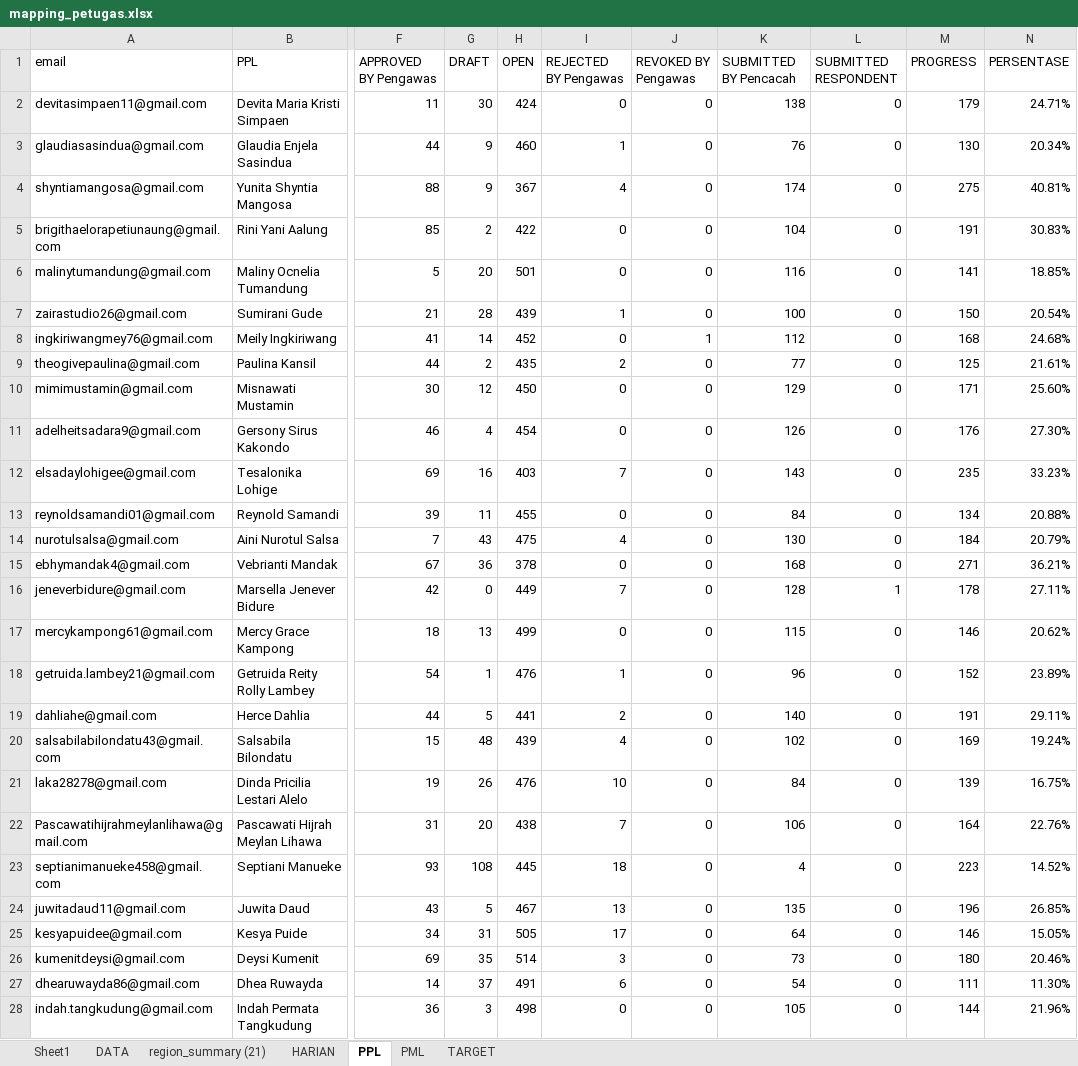
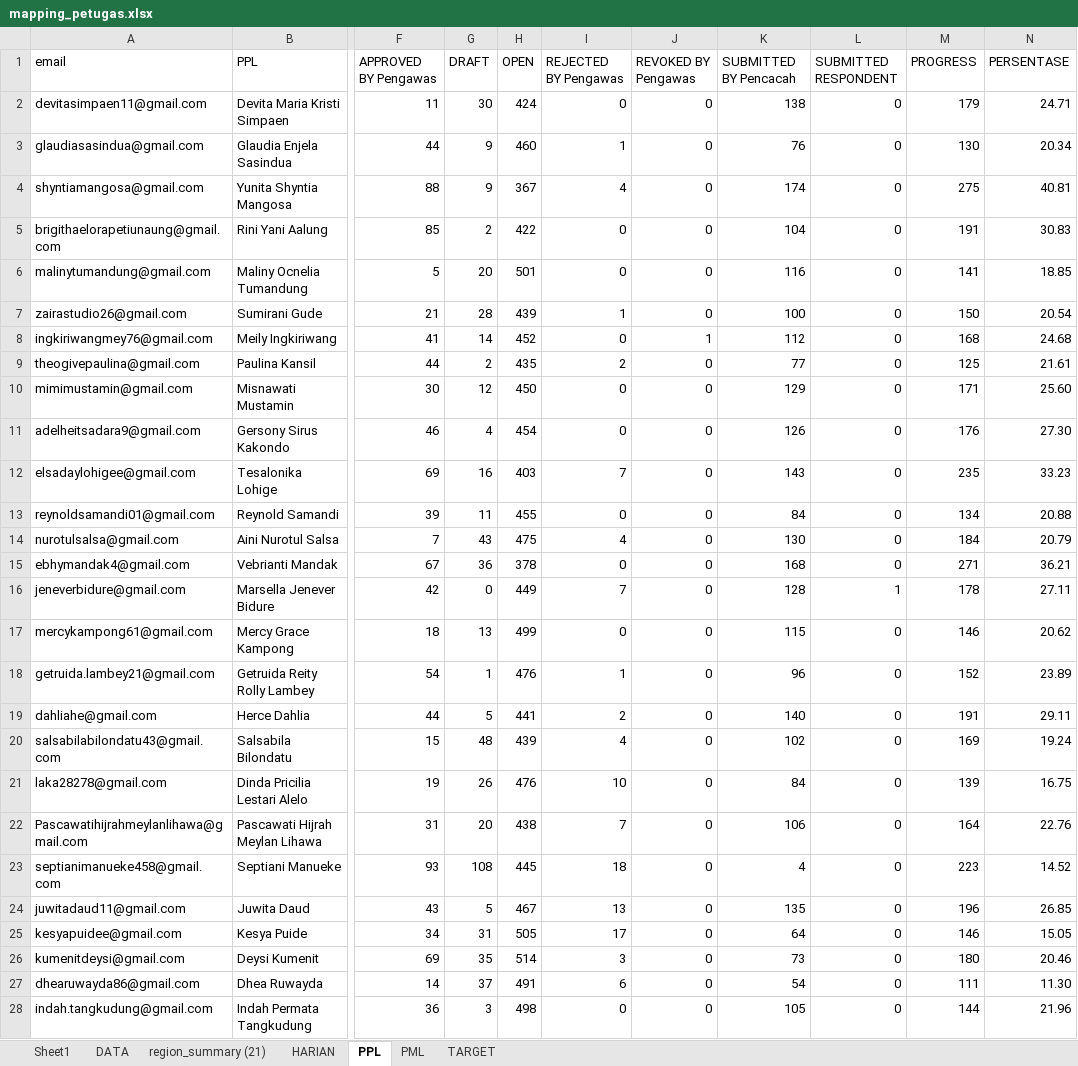
Before and after one commit to gaberielmanalu931/dashboard-petugas, an Excel workbook: mapping_petugas.xlsx, sheet PPL, drawn as a sheet; only a part is shown, gaps mark what is left out; values as stored, in another font and other column widths than the file's, no borders; the diff covers the shown part only; the diff names each change by its address in the sheet, - before the commit and + after, or states it on an @@ line.

Commit message:
perbaikan persentase 2

```diff
--- a/mapping_petugas.xlsx (sheet PPL)
+++ b/mapping_petugas.xlsx (sheet PPL)
-N2 (PERSENTASE): 24.71%
+N2 (PERSENTASE): 24.71
-N3 (PERSENTASE): 20.34%
+N3 (PERSENTASE): 20.34
-N4 (PERSENTASE): 40.81%
+N4 (PERSENTASE): 40.81
-N5 (PERSENTASE): 30.83%
+N5 (PERSENTASE): 30.83
-N6 (PERSENTASE): 18.85%
+N6 (PERSENTASE): 18.85
-N7 (PERSENTASE): 20.54%
+N7 (PERSENTASE): 20.54
-N8 (PERSENTASE): 24.68%
+N8 (PERSENTASE): 24.68
-N9 (PERSENTASE): 21.61%
+N9 (PERSENTASE): 21.61
-N10 (PERSENTASE): 25.60%
+N10 (PERSENTASE): 25.60
-N11 (PERSENTASE): 27.30%
+N11 (PERSENTASE): 27.30
-N12 (PERSENTASE): 33.23%
+N12 (PERSENTASE): 33.23
-N13 (PERSENTASE): 20.88%
+N13 (PERSENTASE): 20.88
-N14 (PERSENTASE): 20.79%
+N14 (PERSENTASE): 20.79
-N15 (PERSENTASE): 36.21%
+N15 (PERSENTASE): 36.21
-N16 (PERSENTASE): 27.11%
+N16 (PERSENTASE): 27.11
-N17 (PERSENTASE): 20.62%
+N17 (PERSENTASE): 20.62
-N18 (PERSENTASE): 23.89%
+N18 (PERSENTASE): 23.89
-N19 (PERSENTASE): 29.11%
+N19 (PERSENTASE): 29.11
-N20 (PERSENTASE): 19.24%
+N20 (PERSENTASE): 19.24
-N21 (PERSENTASE): 16.75%
+N21 (PERSENTASE): 16.75
-N22 (PERSENTASE): 22.76%
+N22 (PERSENTASE): 22.76
-N23 (PERSENTASE): 14.52%
+N23 (PERSENTASE): 14.52
-N24 (PERSENTASE): 26.85%
+N24 (PERSENTASE): 26.85
-N25 (PERSENTASE): 15.05%
+N25 (PERSENTASE): 15.05
-N26 (PERSENTASE): 20.46%
+N26 (PERSENTASE): 20.46
-N27 (PERSENTASE): 11.30%
+N27 (PERSENTASE): 11.30
-N28 (PERSENTASE): 21.96%
+N28 (PERSENTASE): 21.96
```
Also changed, not shown: 111 edited cells elsewhere in this sheet, sheet PML, 1 other file.
